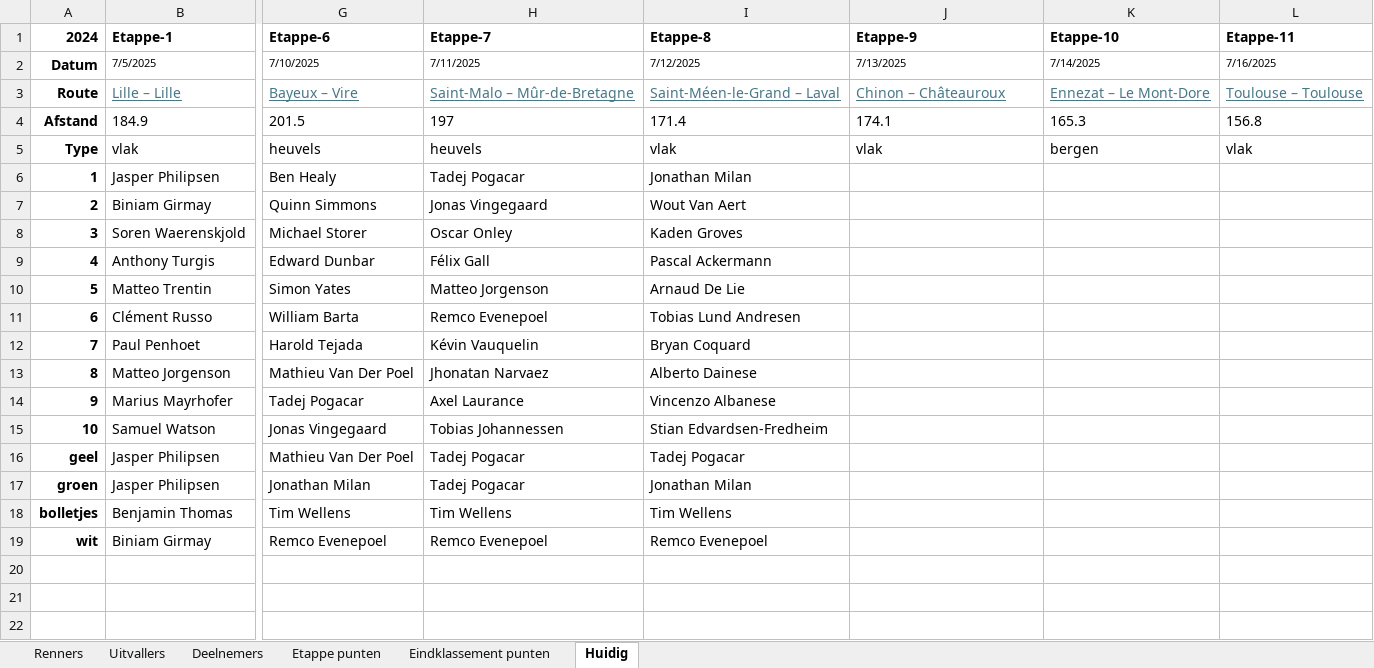
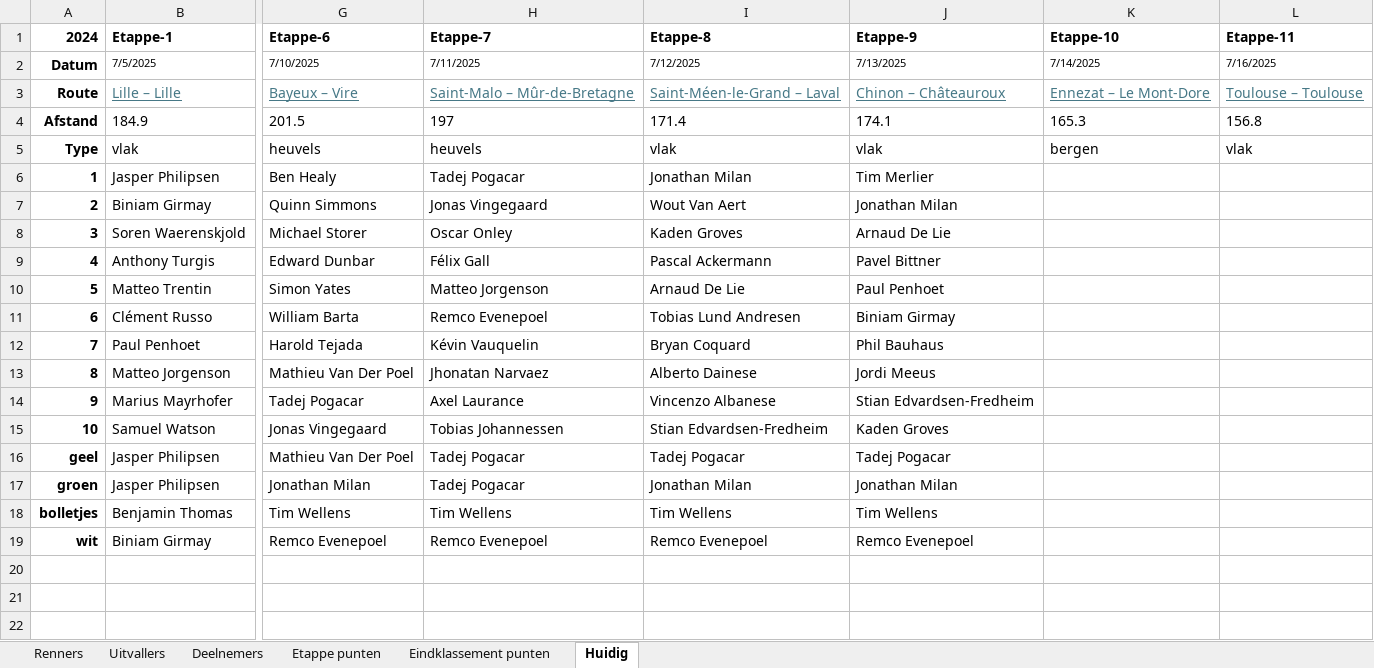
Before and after one commit to PahliAi/TourPloeg2025, an Excel workbook: tdf-current.xlsx, sheet Huidig, drawn as a sheet; only a part is shown, gaps mark what is left out; values as stored, in another font and other column widths than the file's, no borders; the diff names each change by its address in the sheet, - before the commit and + after, or states it on an @@ line.

Commit message:
Add files via upload

```diff
--- a/tdf-current.xlsx (sheet Huidig)
+++ b/tdf-current.xlsx (sheet Huidig)
-J6 (Etappe-9): (empty)
+J6 (Etappe-9): Tim Merlier
-J7 (Etappe-9): (empty)
+J7 (Etappe-9): Jonathan Milan
-J8 (Etappe-9): (empty)
+J8 (Etappe-9): Arnaud De Lie
-J9 (Etappe-9): (empty)
+J9 (Etappe-9): Pavel Bittner
-J10 (Etappe-9): (empty)
+J10 (Etappe-9): Paul Penhoet
-J11 (Etappe-9): (empty)
+J11 (Etappe-9): Biniam Girmay
-J12 (Etappe-9): (empty)
+J12 (Etappe-9): Phil Bauhaus
-J13 (Etappe-9): (empty)
+J13 (Etappe-9): Jordi Meeus
-J14 (Etappe-9): (empty)
+J14 (Etappe-9): Stian Edvardsen-Fredheim
-J15 (Etappe-9): (empty)
+J15 (Etappe-9): Kaden Groves
-J16 (Etappe-9): (empty)
+J16 (Etappe-9): Tadej Pogacar
-J17 (Etappe-9): (empty)
+J17 (Etappe-9): Jonathan Milan
-J18 (Etappe-9): (empty)
+J18 (Etappe-9): Tim Wellens
-J19 (Etappe-9): (empty)
+J19 (Etappe-9): Remco Evenepoel
```
Also changed, not shown: sheet Uitvallers.
